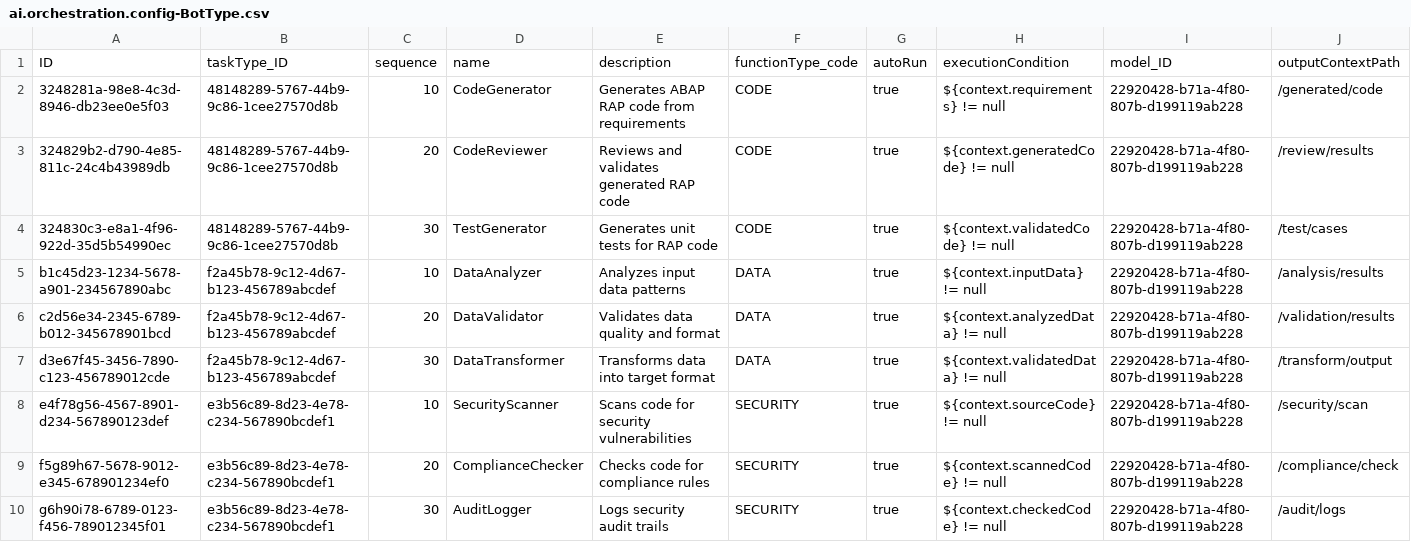
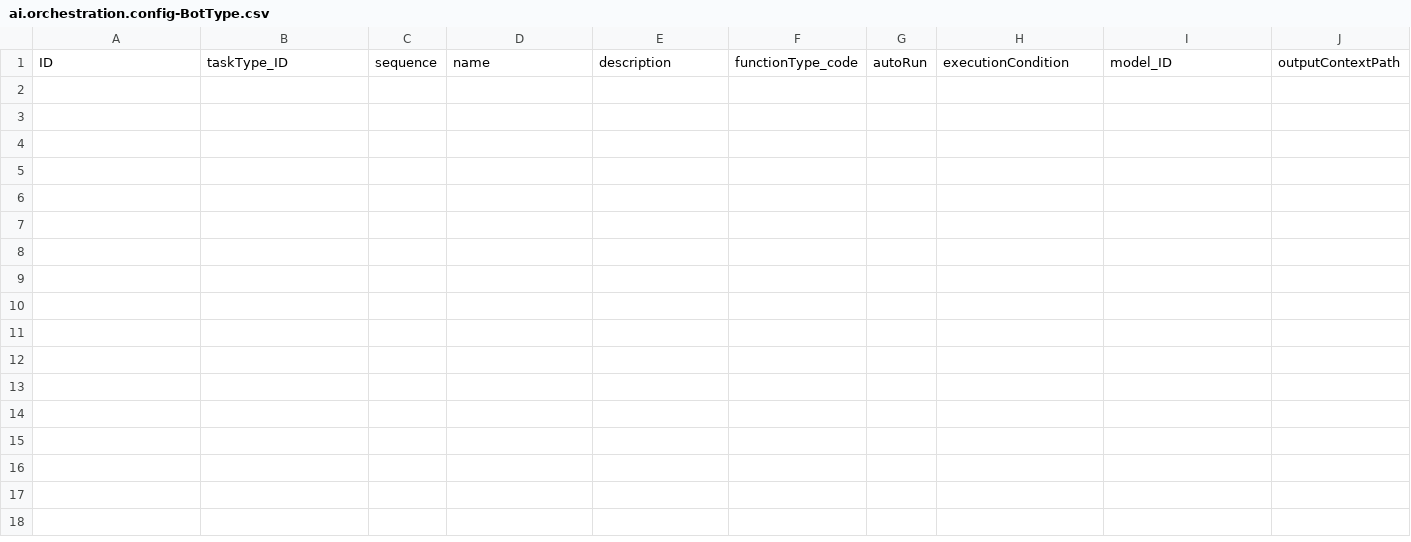
Before and after one commit to dreadedhairlock/ai2code_new, a CSV file: db/data/ai.orchestration.config-BotType.csv, drawn as a sheet; only a part is shown; rows hold the shown columns only; the diff names each change by its address in the sheet, - before the commit and + after, or states it on an @@ line.

```diff
--- a/db/data/ai.orchestration.config-BotType.csv
+++ b/db/data/ai.orchestration.config-BotType.csv
-row 2: 3248281a-98e8-4c3d-8946-db23ee0e5f03 | 48148289-5767-44b9-9c86-1cee27570d8b | 10 | CodeGenerator | Generates ABAP RAP code from requirements | CODE | true | ${context.requirements} != null | 22920428-b71a-4f80-807b-d199119ab228 | /generated/code
-row 3: 324829b2-d790-4e85-811c-24c4b43989db | 48148289-5767-44b9-9c86-1cee27570d8b | 20 | CodeReviewer | Reviews and validates generated RAP code | CODE | true | ${context.generatedCode} != null | 22920428-b71a-4f80-807b-d199119ab228 | /review/results
-row 4: 324830c3-e8a1-4f96-922d-35d5b54990ec | 48148289-5767-44b9-9c86-1cee27570d8b | 30 | TestGenerator | Generates unit tests for RAP code | CODE | true | ${context.validatedCode} != null | 22920428-b71a-4f80-807b-d199119ab228 | /test/cases
-row 5: b1c45d23-1234-5678-a901-234567890abc | f2a45b78-9c12-4d67-b123-456789abcdef | 10 | DataAnalyzer | Analyzes input data patterns | DATA | true | ${context.inputData} != null | 22920428-b71a-4f80-807b-d199119ab228 | /analysis/results
-row 6: c2d56e34-2345-6789-b012-345678901bcd | f2a45b78-9c12-4d67-b123-456789abcdef | 20 | DataValidator | Validates data quality and format | DATA | true | ${context.analyzedData} != null | 22920428-b71a-4f80-807b-d199119ab228 | /validation/results
-row 7: d3e67f45-3456-7890-c123-456789012cde | f2a45b78-9c12-4d67-b123-456789abcdef | 30 | DataTransformer | Transforms data into target format | DATA | true | ${context.validatedData} != null | 22920428-b71a-4f80-807b-d199119ab228 | /transform/output
-row 8: e4f78g56-4567-8901-d234-567890123def | e3b56c89-8d23-4e78-c234-567890bcdef1 | 10 | SecurityScanner | Scans code for security vulnerabilities | SECURITY | true | ${context.sourceCode} != null | 22920428-b71a-4f80-807b-d199119ab228 | /security/scan
-row 9: f5g89h67-5678-9012-e345-678901234ef0 | e3b56c89-8d23-4e78-c234-567890bcdef1 | 20 | ComplianceChecker | Checks code for compliance rules | SECURITY | true | ${context.scannedCode} != null | 22920428-b71a-4f80-807b-d199119ab228 | /compliance/check
-row 10: g6h90i78-6789-0123-f456-789012345f01 | e3b56c89-8d23-4e78-c234-567890bcdef1 | 30 | AuditLogger | Logs security audit trails | SECURITY | true | ${context.checkedCode} != null | 22920428-b71a-4f80-807b-d199119ab228 | /audit/logs
```
Also changed, not shown: db/data/ai.orchestration-BotInstance.csv, db/data/ai.orchestration-BotMessage.csv, 20 other files.
